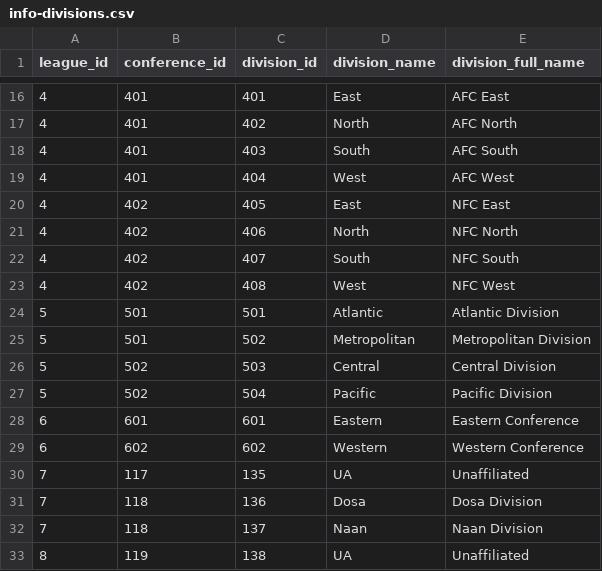
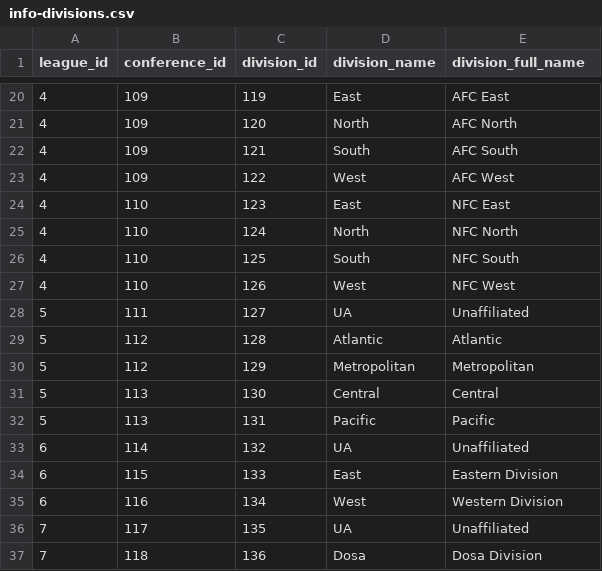
Before and after one commit to pbertain/sportspuff-v6, a CSV file: info-divisions.csv, drawn as a sheet; only a part is shown, gaps mark what is left out; the shorter side is filled out with more unchanged rows; the diff covers the shown part only.

```diff
--- a/info-divisions.csv
+++ b/info-divisions.csv
@@ -16,15 +20,17 @@ league_id,conference_id,division_id,division_name,division_full_name
-4,401,401,East,AFC East
-4,401,402,North,AFC North
-4,401,403,South,AFC South
-4,401,404,West,AFC West
-4,402,405,East,NFC East
-4,402,406,North,NFC North
-4,402,407,South,NFC South
-4,402,408,West,NFC West
-5,501,501,Atlantic,Atlantic Division
-5,501,502,Metropolitan,Metropolitan Division
-5,502,503,Central,Central Division
-5,502,504,Pacific,Pacific Division
-6,601,601,Eastern,Eastern Conference
-6,602,602,Western,Western Conference
+4,109,119,East, AFC East
+4,109,120,North, AFC North
+4,109,121,South, AFC South
+4,109,122,West, AFC West
+4,110,123,East, NFC East
+4,110,124,North, NFC North
+4,110,125,South, NFC South
+4,110,126,West, NFC West
+5,111,127,UA,Unaffiliated
+5,112,128, Atlantic, Atlantic
+5,112,129,Metropolitan, Metropolitan
+5,113,130,Central, Central
+5,113,131,Pacific, Pacific
+6,114,132,UA,Unaffiliated
+6,115,133,East, Eastern Division
+6,116,134,West, Western Division
 7,117,135,UA,Unaffiliated
```
Also changed, not shown: 10 added rows, 6 removed rows and 18 edited cells elsewhere in this file, info-conferences.csv, info-teams.csv.
